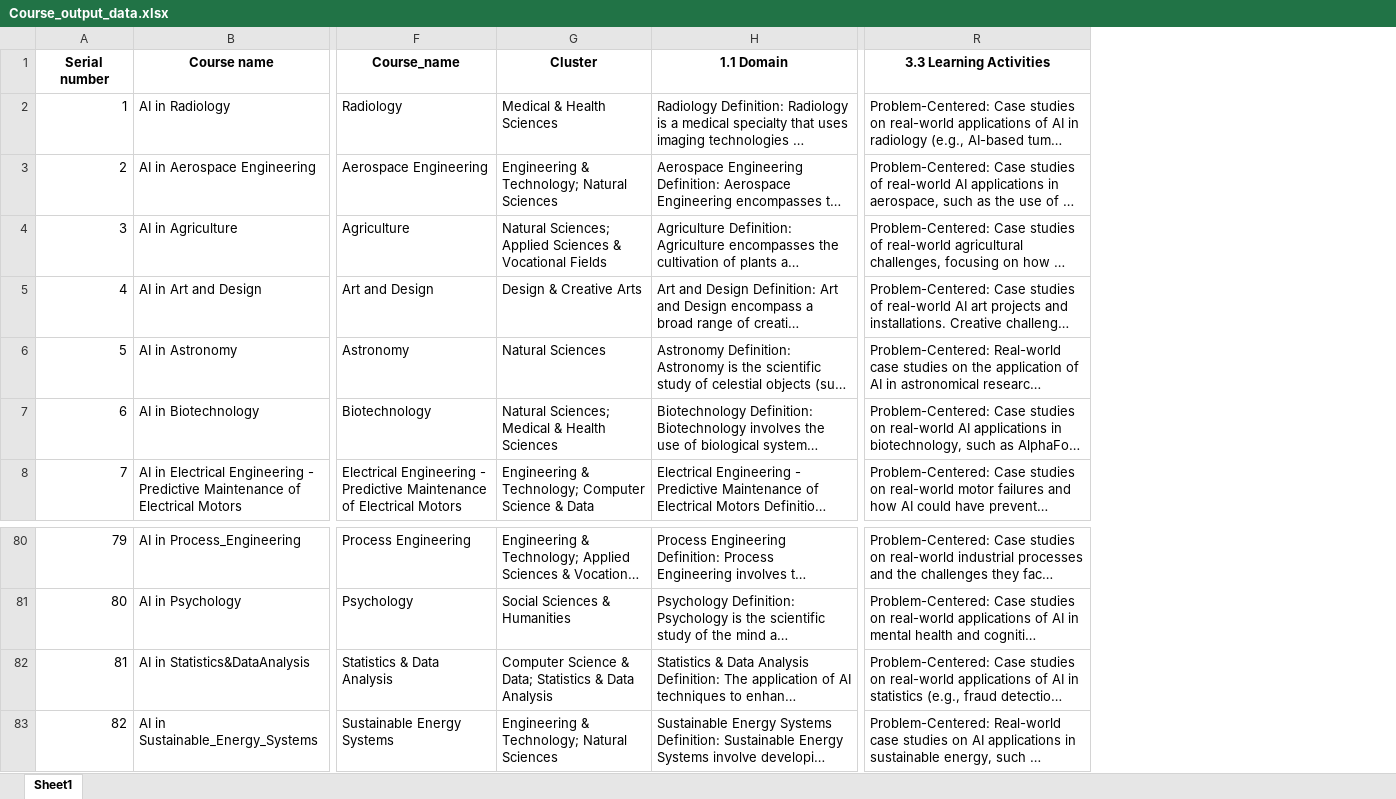
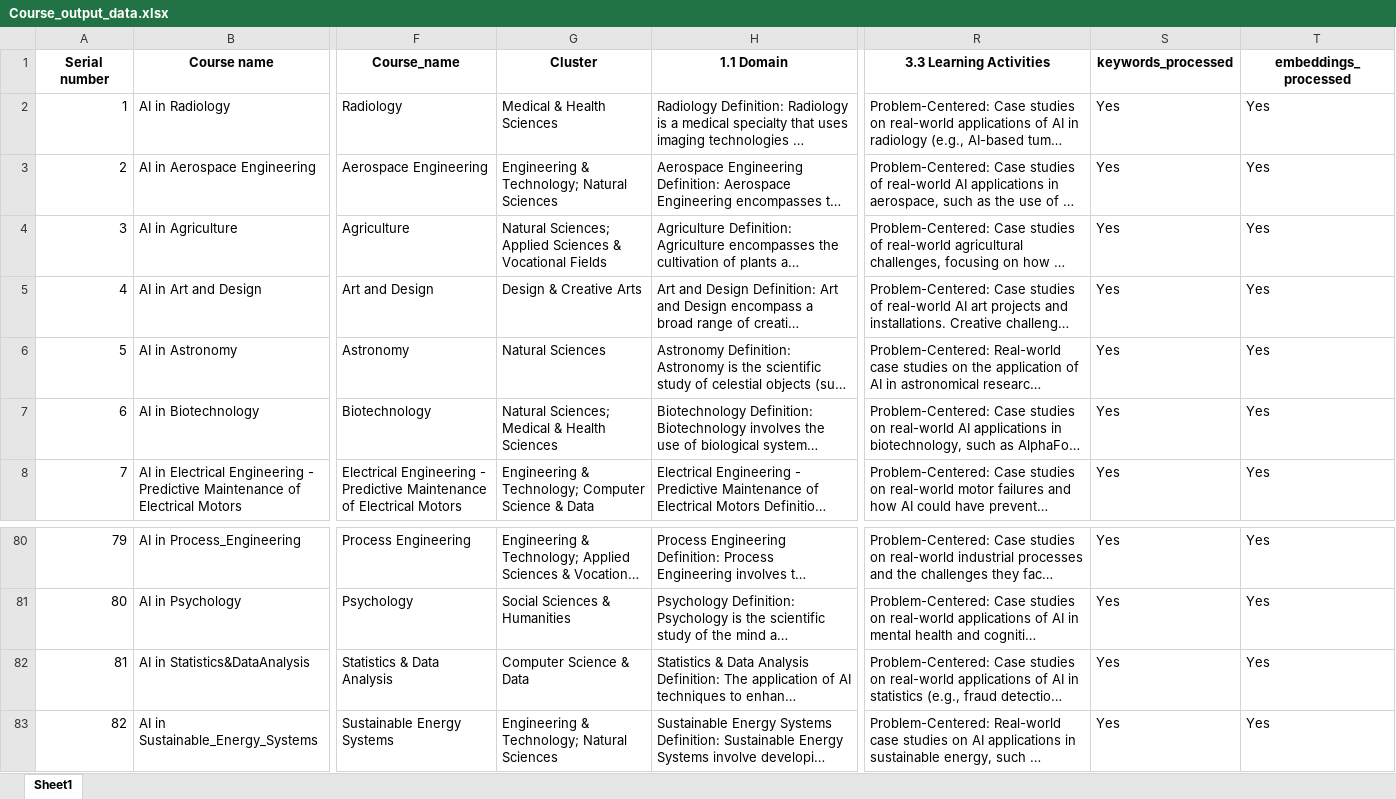
Before and after one commit to chinumangal/Thematic-Analysis-Framework-using-Generative-AI, an Excel workbook: data/Course_output_data.xlsx, sheet Sheet1, drawn as a sheet; only a part is shown, gaps mark what is left out; long unchanged cells end in …; values as stored, in another font and other column widths than the file's, no borders; conditional formats not drawn; the diff names each change by its address in the sheet, - before the commit and + after, or states it on an @@ line.

Commit message:
lOAD AND PROCESS data

```diff
--- a/data/Course_output_data.xlsx (sheet Sheet1)
+++ b/data/Course_output_data.xlsx (sheet Sheet1)
+column S (keywords_processed), rows 2-8: all Yes; rows 80-83: all Yes
+column T (embeddings_processed), rows 2-8: all Yes; rows 80-83: all Yes
-G82 (Cluster): Computer Science & Data; Statistics & Data Analysis
+G82 (Cluster): Computer Science & Data
```
Also changed, not shown: 10 other files.
